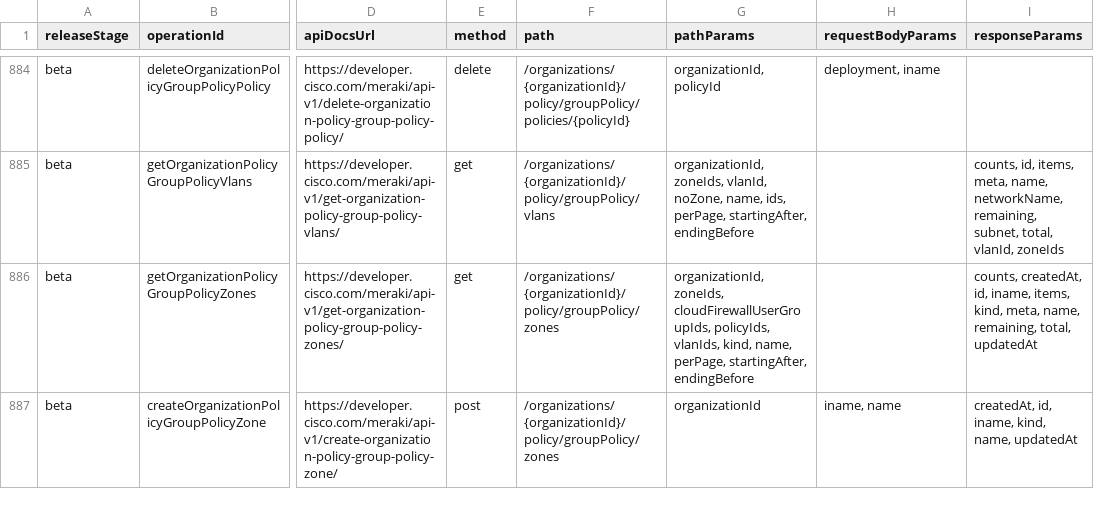
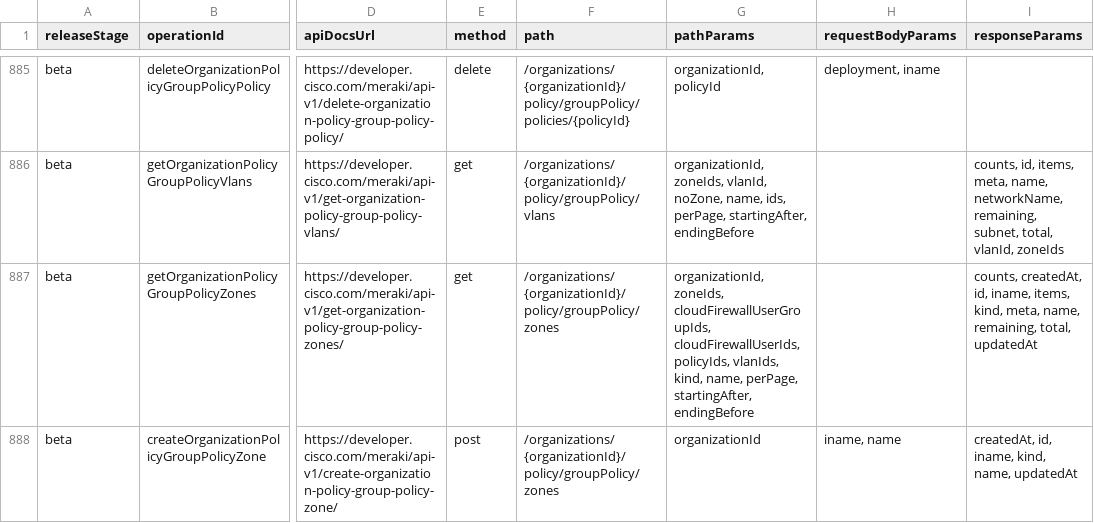
Before and after one commit to CiscoDevNet/Meraki-Dashboard-API-v1-Documentation, a CSV file: docs/api-index/meraki-api-index.csv, drawn as a sheet; only a part is shown, gaps mark what is left out; addresses are those after the commit; the diff covers the shown part only; the diff names each change by its address in the sheet, - before the commit and + after, or states it on an @@ line.

```diff
--- a/docs/api-index/meraki-api-index.csv
+++ b/docs/api-index/meraki-api-index.csv
-G887 (pathParams): …zoneIds, cloudFirewallUserGroupIds, policyIds, vlanIds,…
+G887 (pathParams): …zoneIds, cloudFirewallUserGroupIds, cloudFirewallUserIds, policyIds, vlanIds,…
```
Also changed, not shown: 4 added rows and 16 edited cells elsewhere in this file, 2 other files.
